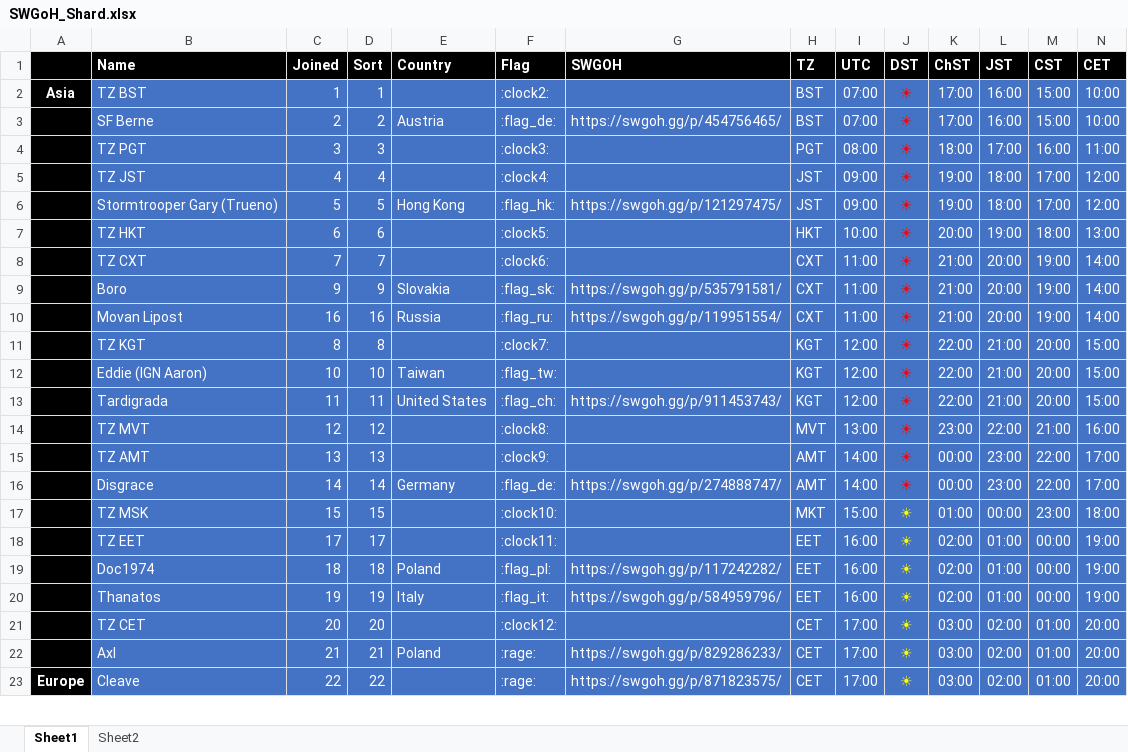
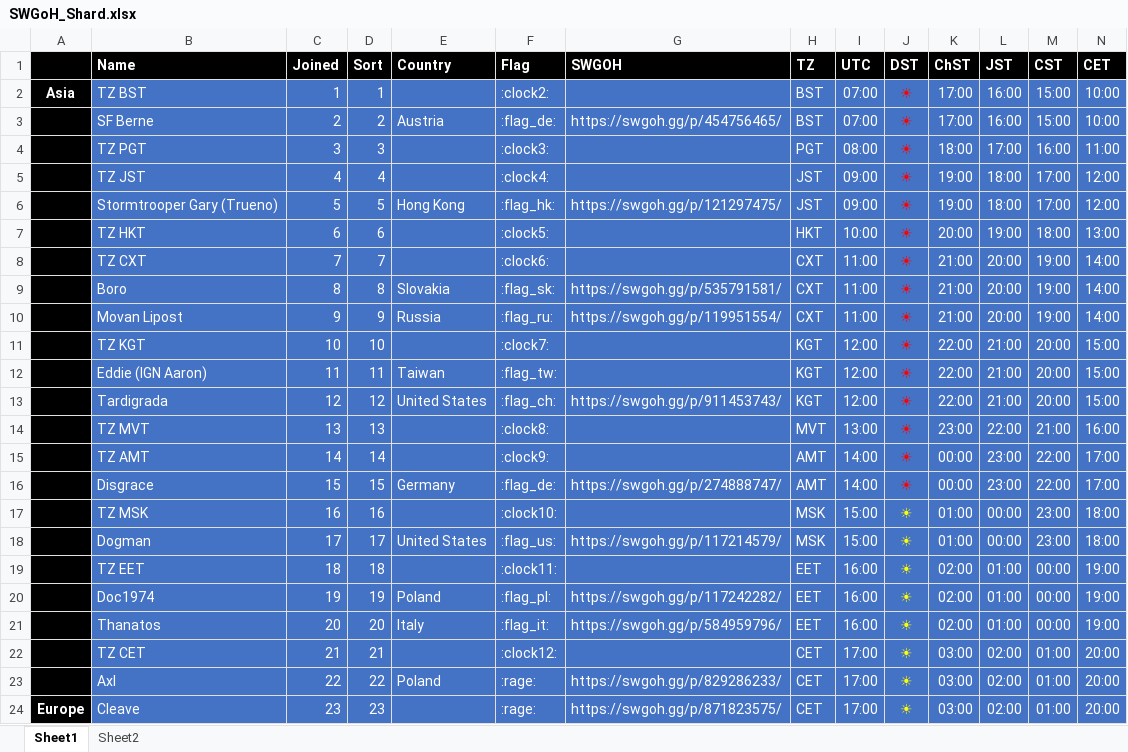
Before and after one commit to tdm00/swgoh-squad-arena-payout-bot, an Excel workbook: SWGoH_Shard.xlsx, sheet Sheet1, drawn as a sheet; only a part is shown; values as stored, in another font and other column widths than the file's, no borders; conditional formats not drawn; addresses are those after the commit; rows hold the shown columns only; the diff covers the shown part only; the diff names each change by its address in the sheet, - before the commit and + after, or states it on an @@ line.

```diff
--- a/SWGoH_Shard.xlsx (sheet Sheet1)
+++ b/SWGoH_Shard.xlsx (sheet Sheet1)
-C9 (Joined): 9
+C9 (Joined): 8
-D9 (Sort): 9
+D9 (Sort): 8
-C10 (Joined): 16
+C10 (Joined): 9
-D10 (Sort): 16
+D10 (Sort): 9
-C11 (Joined): 8
+C11 (Joined): 10
-D11 (Sort): 8
+D11 (Sort): 10
-C12 (Joined): 10
+C12 (Joined): 11
-D12 (Sort): 10
+D12 (Sort): 11
-C13 (Joined): 11
+C13 (Joined): 12
-D13 (Sort): 11
+D13 (Sort): 12
-C14 (Joined): 12
+C14 (Joined): 13
-D14 (Sort): 12
+D14 (Sort): 13
-C15 (Joined): 13
+C15 (Joined): 14
-D15 (Sort): 13
+D15 (Sort): 14
-C16 (Joined): 14
+C16 (Joined): 15
-D16 (Sort): 14
+D16 (Sort): 15
-C17 (Joined): 15
+C17 (Joined): 16
-D17 (Sort): 15
+D17 (Sort): 16
-H17 (TZ): MKT
+H17 (TZ): MSK
+row 18:  | Dogman | 17 | 17 | United States | :flag_us: | https://swgoh.gg/p/117214579/ | MSK | 15:00 | ☀ | 01:00 | 00:00 | 23:00 | 18:00
-C19 (Joined): 17
+C19 (Joined): 18
-D19 (Sort): 17
+D19 (Sort): 18
-C20 (Joined): 18
+C20 (Joined): 19
-D20 (Sort): 18
+D20 (Sort): 19
-C21 (Joined): 19
+C21 (Joined): 20
-D21 (Sort): 19
+D21 (Sort): 20
-C22 (Joined): 20
+C22 (Joined): 21
-D22 (Sort): 20
+D22 (Sort): 21
-C23 (Joined): 21
+C23 (Joined): 22
-D23 (Sort): 21
+D23 (Sort): 22
-C24 (Joined): 22
+C24 (Joined): 23
-D24 (Sort): 22
+D24 (Sort): 23
```
Also changed, not shown: 2 added rows, 2 removed rows, 111 edited cells and cell formats elsewhere in this sheet, formulas that keep their value.
